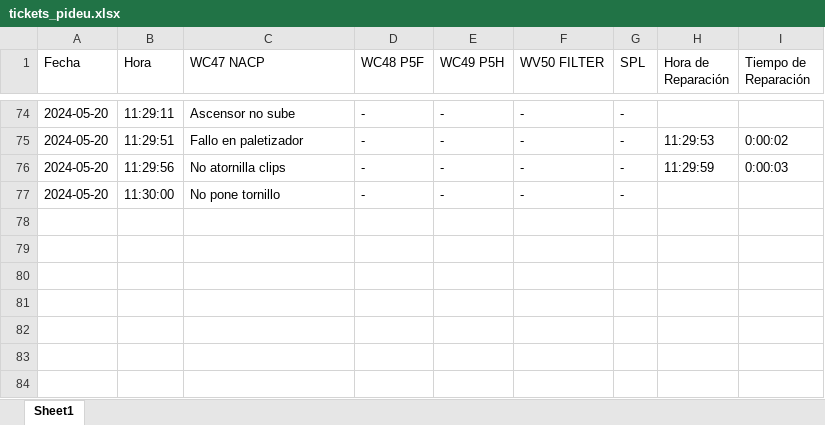
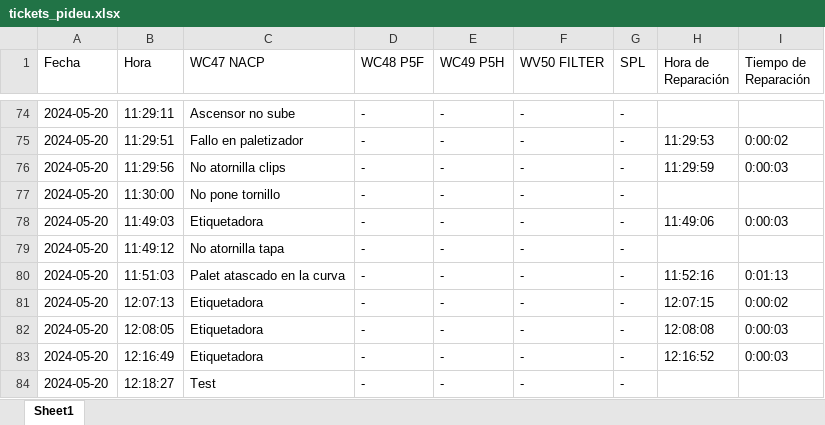
Before and after one commit to guillem-edo/ticket_management__launcher, an Excel workbook: beta_version/excel_files/tickets_pideu.xlsx, sheet Sheet1, drawn as a sheet; only a part is shown, gaps mark what is left out; values as stored, in another font and other column widths than the file's, no borders; the diff names each change by its address in the sheet, - before the commit and + after, or states it on an @@ line.

Commit message:
update admin tickets / v.13

```diff
--- a/beta_version/excel_files/tickets_pideu.xlsx (sheet Sheet1)
+++ b/beta_version/excel_files/tickets_pideu.xlsx (sheet Sheet1)
+row 78: 2024-05-20 | 11:49:03 | Etiquetadora | - | - | - | - | 11:49:06 | 0:00:03
+row 79: 2024-05-20 | 11:49:12 | No atornilla tapa | - | - | - | -
+row 80: 2024-05-20 | 11:51:03 | Palet atascado en la curva | - | - | - | - | 11:52:16 | 0:01:13
+row 81: 2024-05-20 | 12:07:13 | Etiquetadora | - | - | - | - | 12:07:15 | 0:00:02
+row 82: 2024-05-20 | 12:08:05 | Etiquetadora | - | - | - | - | 12:08:08 | 0:00:03
+row 83: 2024-05-20 | 12:16:49 | Etiquetadora | - | - | - | - | 12:16:52 | 0:00:03
+row 84: 2024-05-20 | 12:18:27 | Test | - | - | - | -
```
Also changed, not shown: 3 other files.
